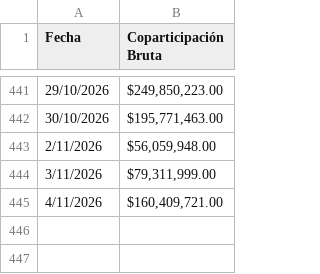
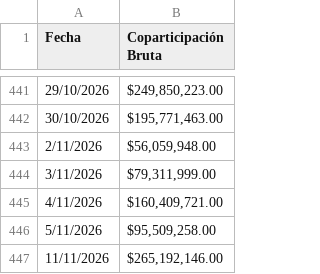
Before and after one commit to gobiernocomunidadia/tablerocomunidad2026, a CSV file: coparticipacion.csv, drawn as a sheet; only a part is shown, gaps mark what is left out; the diff names each change by its address in the sheet, - before the commit and + after, or states it on an @@ line.

Commit message:
Actualización de coparticipacion.csv - 13/11/2026 11:16:25

```diff
--- a/coparticipacion.csv
+++ b/coparticipacion.csv
+row 446: 5/11/2026 | $95,509,258.00
+row 447: 11/11/2026 | $265,192,146.00
```
